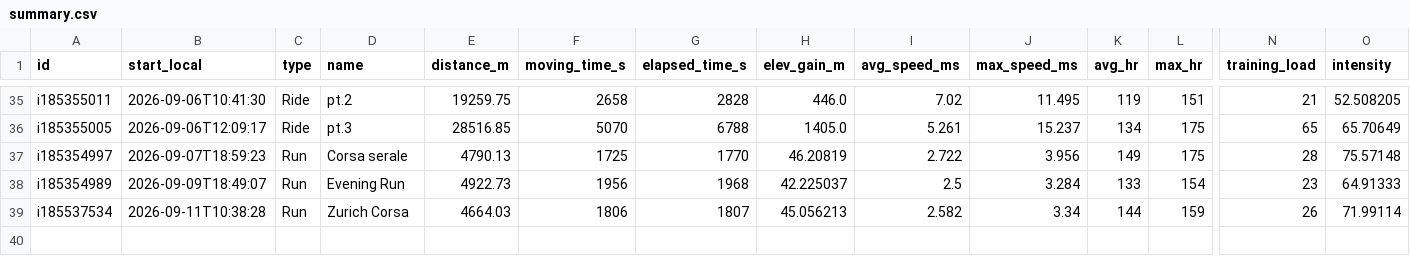
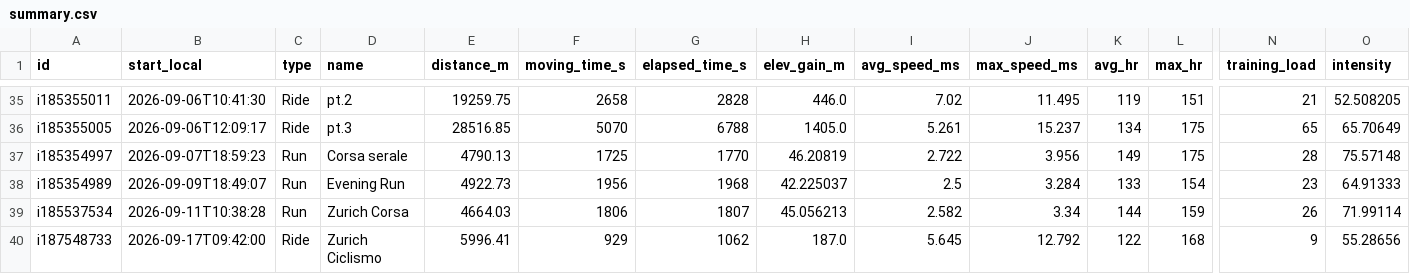
Before and after one commit to giovannispinelli08-a11y/Personal_Training_Programme, a CSV file: data/summary.csv, drawn as a sheet; only a part is shown, gaps mark what is left out; rows hold the shown columns only; the diff names each change by its address in the sheet, - before the commit and + after, or states it on an @@ line.

```diff
--- a/data/summary.csv
+++ b/data/summary.csv
+row 40: i187548733 | 2026-09-17T09:42:00 | Ride | Zurich Ciclismo | 5996.41 | 929 | 1062 | 187.0 | 5.645 | 12.792 | 122 | 168 | 9 | 55.28656
```
Also changed, not shown: data/wellness.csv, 3 other files.
